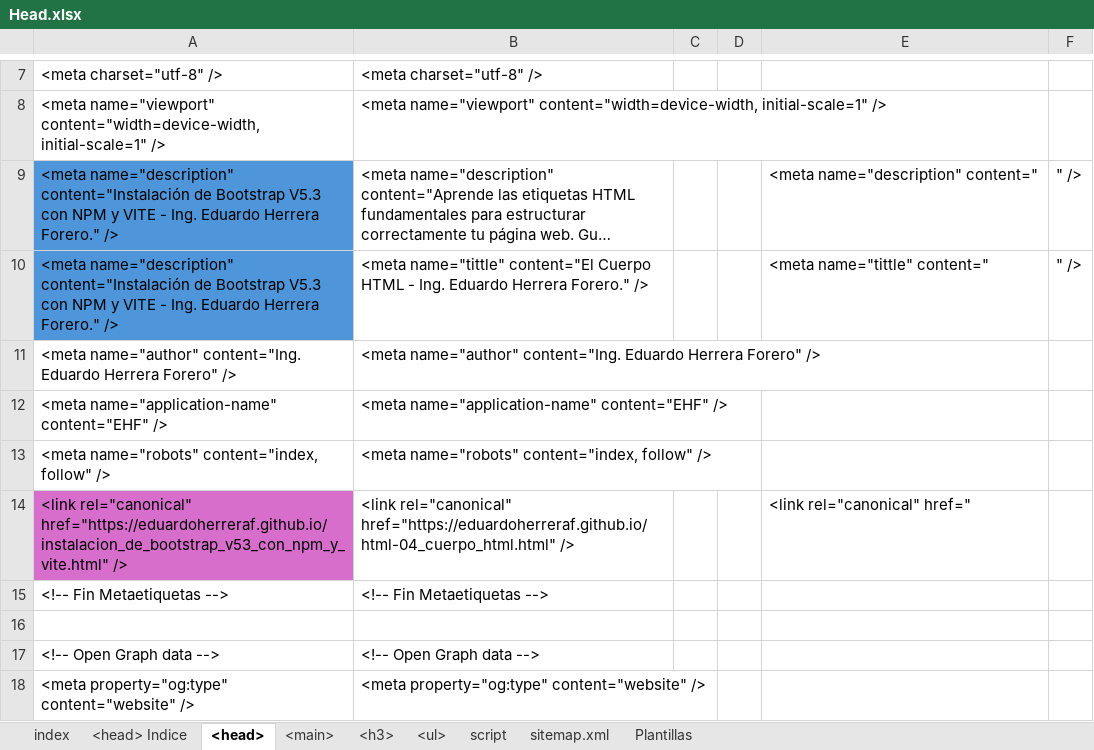
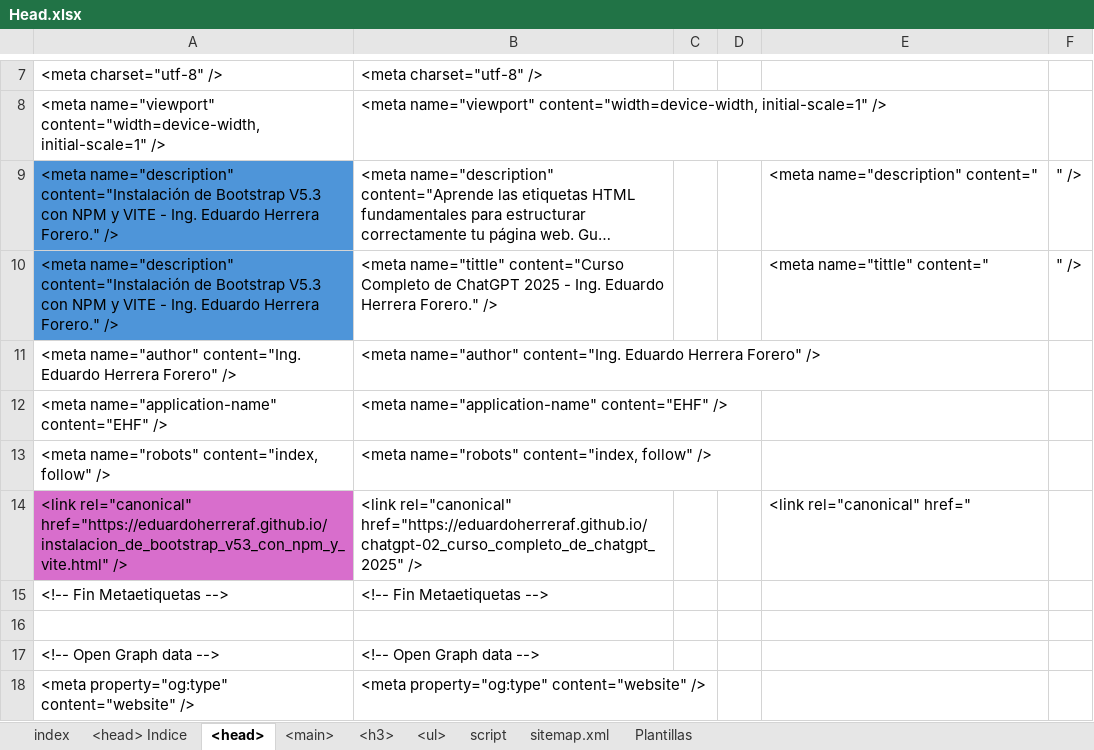
Before and after one commit to eduardoherreraf/PlantillaMiPagina, an Excel workbook: src/Head.xlsx, sheet <head>, drawn as a sheet; only a part is shown, gaps mark what is left out; long unchanged cells end in …; values as stored, in another font and other column widths than the file's, no borders; the diff covers the shown part only; the diff names each change by its address in the sheet, - before the commit and + after, or states it on an @@ line.

Commit message:
add: chatgpt-02_curso_completo_de_chatgpt_2025.html

```diff
--- a/src/Head.xlsx (sheet <head>)
+++ b/src/Head.xlsx (sheet <head>)
-B10: <meta name="tittle" content="El Cuerpo HTML - Ing.…
+B10: <meta name="tittle" content="Curso Completo de ChatGPT 2025 - Ing.…
-B14: <link rel="canonical" href="https://eduardoherreraf.github.io/html-04_cuerpo_html.html" />
+B14: <link rel="canonical" href="https://eduardoherreraf.github.io/chatgpt-02_curso_completo_de_chatgpt_2025" />
```
Also changed, not shown: 2 added rows, 2 removed rows and 9 edited cells elsewhere in this sheet, sheet <main>, 9 other files.
